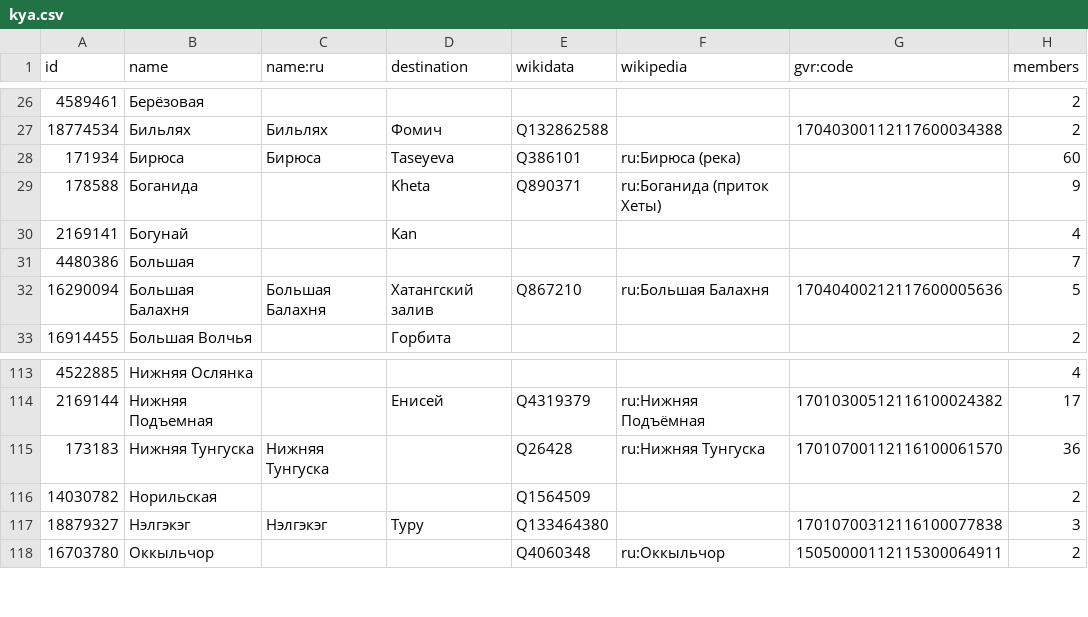
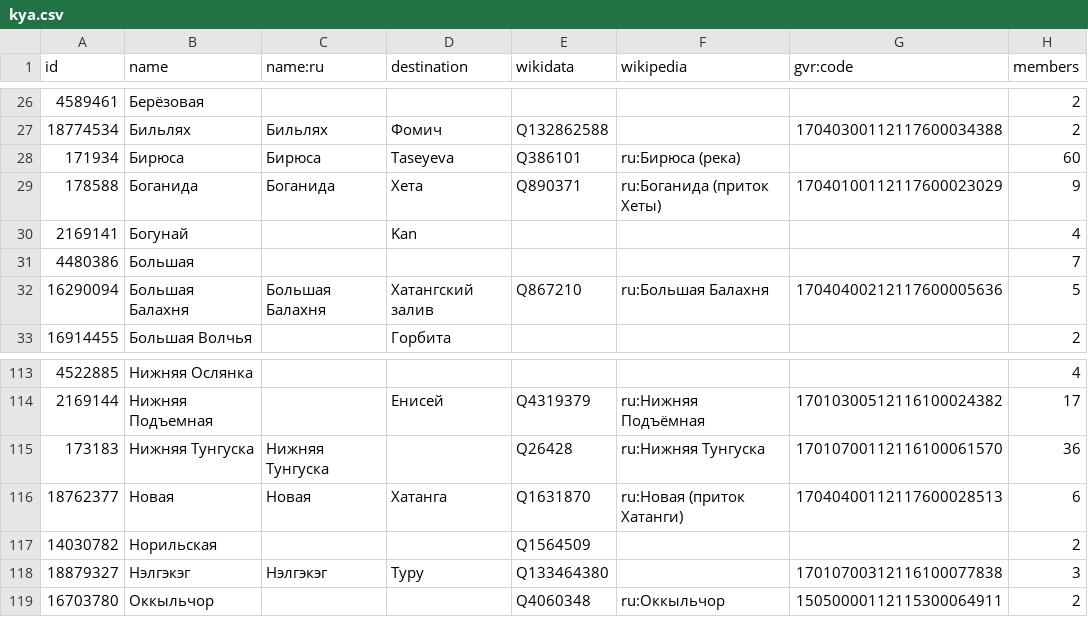
Before and after one commit to sikmir/osm-rivers, a CSV file: kya.csv, drawn as a sheet; only a part is shown, gaps mark what is left out.

```diff
--- a/kya.csv
+++ b/kya.csv
@@ -28,3 +28,3 @@ id,name,name:ru,destination,wikidata,wikipedia,gvr:code,members
 171934,"Бирюса","Бирюса","Taseyeva","Q386101","ru:Бирюса (река)",,60
-178588,"Боганида",,"Kheta","Q890371","ru:Боганида (приток Хеты)",,9
+178588,"Боганида","Боганида","Хета","Q890371","ru:Боганида (приток Хеты)","17040100112117600023029",9
 2169141,"Богунай",,"Kan",,,,4
@@ -115,2 +115,3 @@ id,name,name:ru,destination,wikidata,wikipedia,gvr:code,members
 173183,"Нижняя Тунгуска","Нижняя Тунгуска",,"Q26428","ru:Нижняя Тунгуска","17010700112116100061570",36
+18762377,"Новая","Новая","Хатанга","Q1631870","ru:Новая (приток Хатанги)","17040400112117600028513",6
 14030782,"Норильская",,,"Q1564509",,,2
```
Also changed, not shown: ali.csv, alt.csv, 24 other files.
